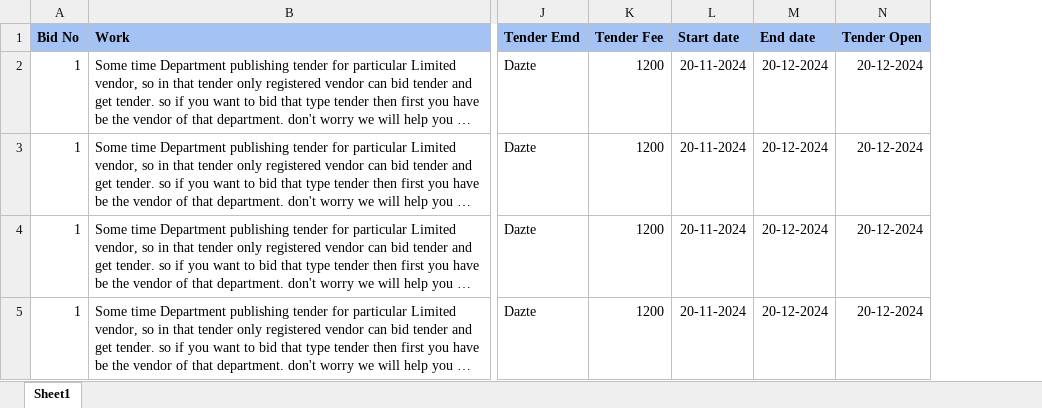
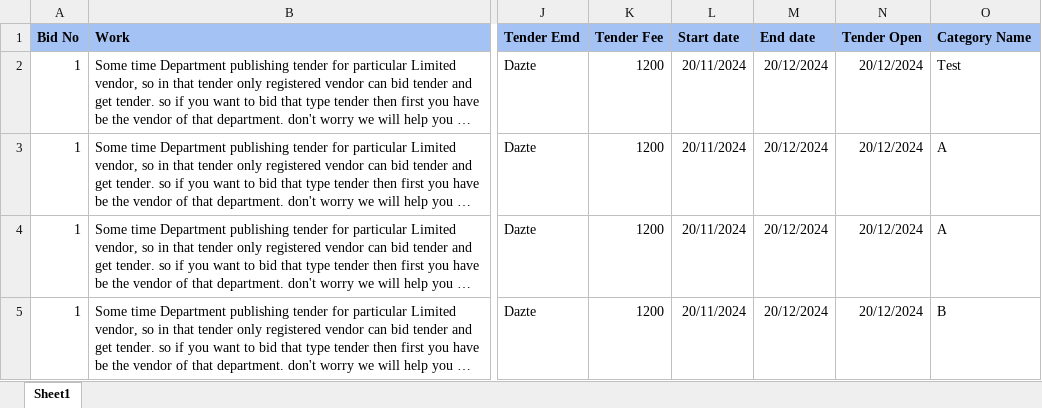
Before and after one commit to lakum654/tenderworld-mitesh, an Excel workbook: public/tender/tender-sample.xlsx, sheet Sheet1, drawn as a sheet; only a part is shown, gaps mark what is left out; long unchanged cells end in …; values as stored, in another font and other column widths than the file's, no borders; charts and pictures not drawn; the diff names each change by its address in the sheet, - before the commit and + after, or states it on an @@ line.

Commit message:
Update tender sample file

```diff
--- a/public/tender/tender-sample.xlsx (sheet Sheet1)
+++ b/public/tender/tender-sample.xlsx (sheet Sheet1)
+column O (Category Name), rows 2-5: Test | A | A | B
-L2:L5 (Start date): 20-11-2024
+L2:L5 (Start date): 20/11/2024
-M2:M5 (End date): 20-12-2024
+M2:M5 (End date): 20/12/2024
-N2:N5 (Tender Open): 20-12-2024
+N2:N5 (Tender Open): 20/12/2024
```
Also changed, not shown: charts or pictures.
